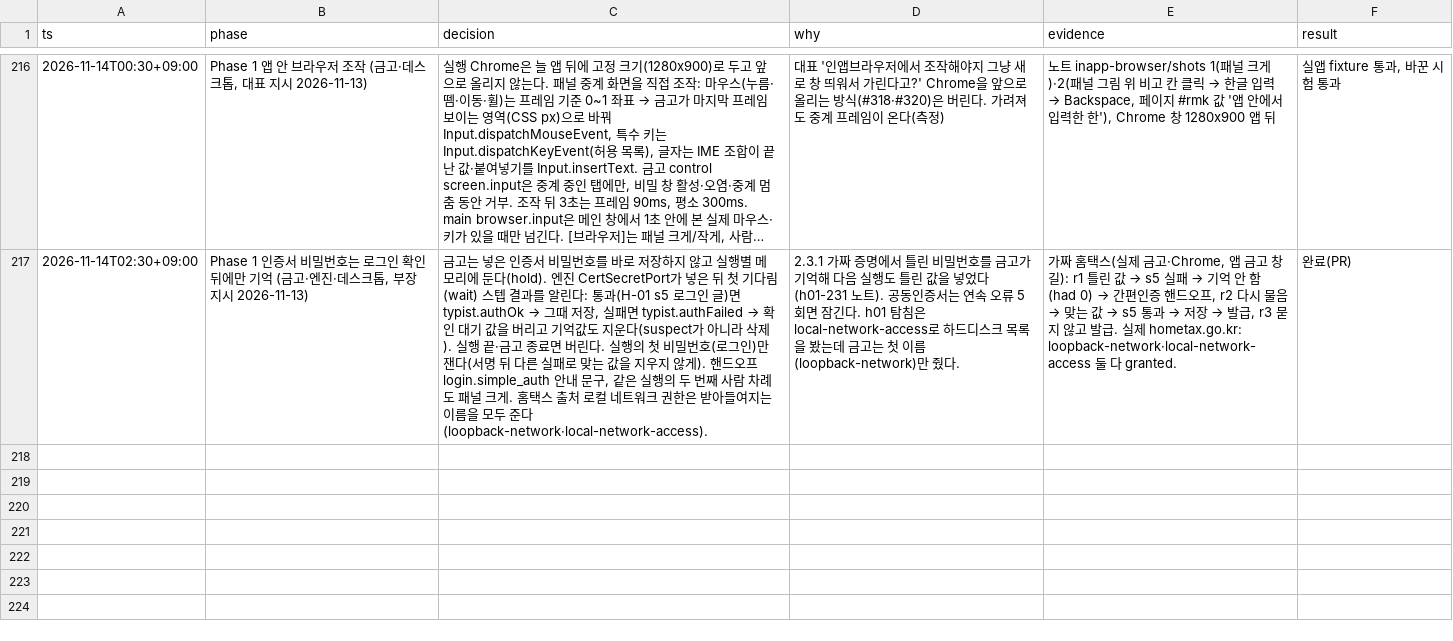
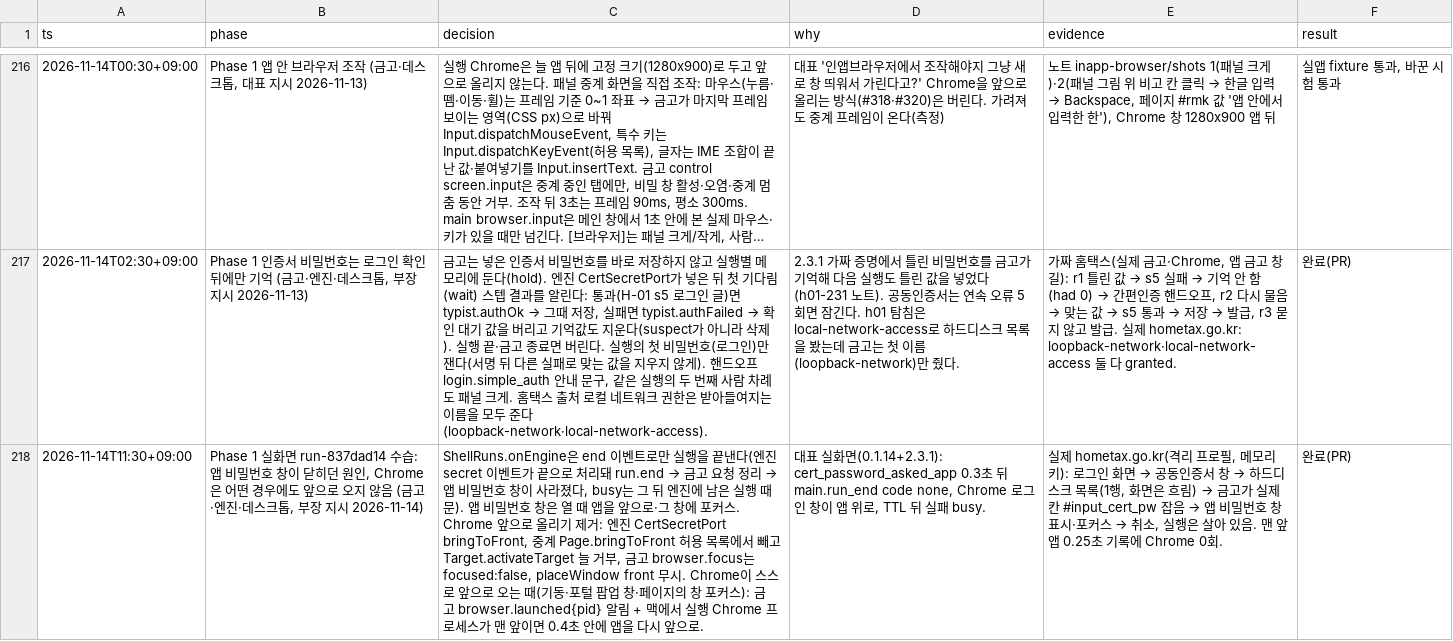
Before and after one commit to LAF-labs/tex, a TSV file: poc/reports/decisions.tsv, drawn as a sheet; only a part is shown, gaps mark what is left out; long unchanged cells end in …; the diff names each change by its address in the sheet, - before the commit and + after, or states it on an @@ line.

```diff
--- a/poc/reports/decisions.tsv
+++ b/poc/reports/decisions.tsv
+row 218: 2026-11-14T11:30+09:00 | Phase 1 실화면 run-837dad14 수습: 앱 비밀번호 창이 닫히던 원인, Chrome은 어떤 경우에도 앞으로 오지 않음 (금고·엔진·데스크톱, 부장 지시 2026-11-14) | ShellRuns.onEngine은 end 이벤트로만 실행을 끝낸다(엔진 secret 이벤트가 끝으로 처리돼 run.end → 금고 요청 정리 → 앱 비밀번호 창이 사라졌다, busy는 그 뒤 엔진에 남은 실행 때문). 앱 비밀번호 창은 열 때 앱을 앞으로·그 창에 포커스. Chrome 앞으로 올리기 제거: 엔진 CertSecretPort bringToFront, 중계 Page.bringToFront 허용 목록에서 빼고 Target.activateTarget 늘 거부, 금고 browser.focus는 focused:false, placeWindow front 무시. Chrome이 스스로 앞으로 오는 때(기동·포털 팝업 창·페이지의 창 포커스): 금고 browser.launched{pid} 알림 + 맥에서 실행 Chrome 프로세스가 맨 앞이면 0.4초 안에 앱을 다시 앞으로. | 대표 실화면(0.1.14+2.3.1): cert_password_asked_app 0.3초 뒤 main.run_end code none, Chrome 로그인 창이 앱 위로, TTL 뒤 실패 busy. | 실제 hometax.go.kr(격리 프로필, 메모리 키): 로그인 화면 → 공동인증서 창 → 하드디스크 목록(1행, 화면은 흐림) → 금고가 실제 칸 #input_cert_pw 잡음 → 앱 비밀번호 창 표시·포커스 → 취소, 실행은 살아 있음. 맨 앞 앱 0.25초 기록에 Chrome 0회. | 완료(PR)
```
Also changed, not shown: 12 other files.
